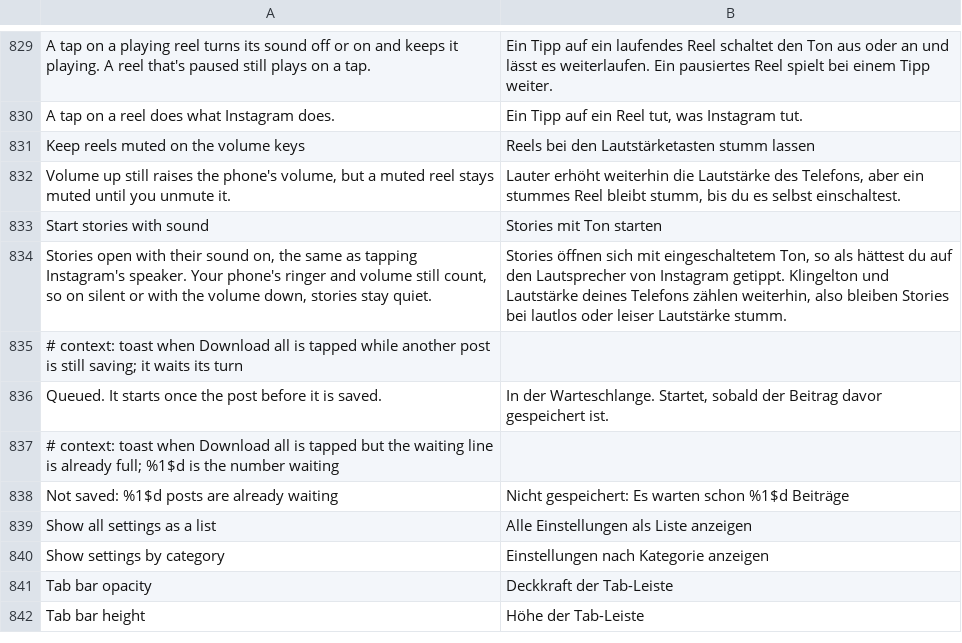
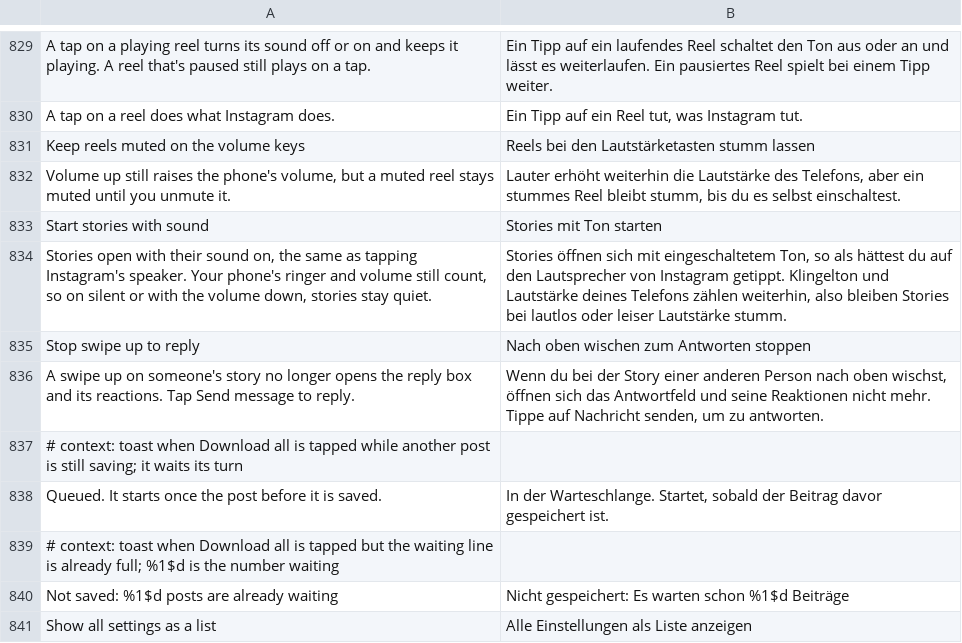
Before and after one commit to Aholicknight/HushGram, a TSV file: extensions/shared/library/src/main/l10n/de.tsv, drawn as a sheet; only a part is shown, gaps mark what is left out; the shorter side is filled out with more unchanged rows; the diff names each change by its address in the sheet, - before the commit and + after, or states it on an @@ line.

```diff
--- a/extensions/shared/library/src/main/l10n/de.tsv
+++ b/extensions/shared/library/src/main/l10n/de.tsv
+row 835: Stop swipe up to reply | Nach oben wischen zum Antworten stoppen
+row 836: A swipe up on someone's story no longer opens the reply box and its reactions. Tap Send message to reply. | Wenn du bei der Story einer anderen Person nach oben wischst, öffnen sich das Antwortfeld und seine Reaktionen nicht mehr. Tippe auf Nachricht senden, um zu antworten.
```
Also changed, not shown: extensions/shared/library/src/main/l10n/es.tsv, extensions/shared/library/src/main/l10n/it.tsv, 22 other files.
